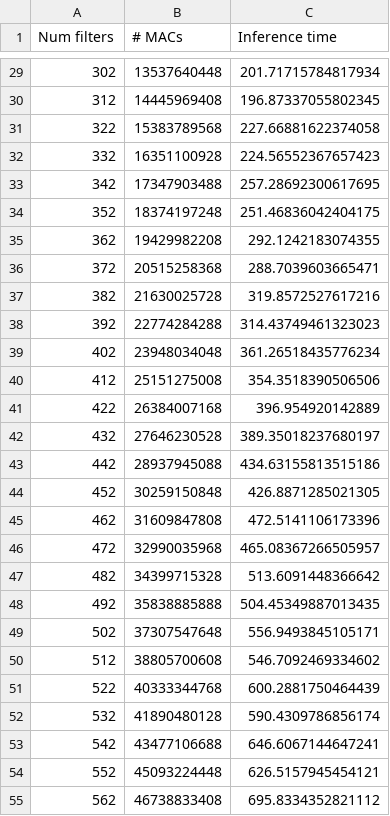
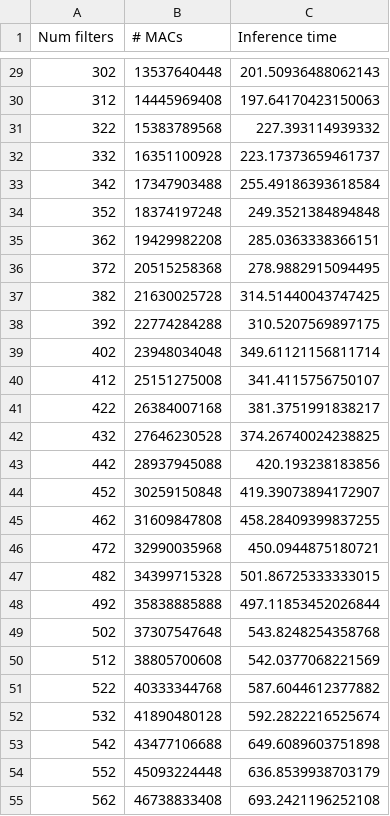
Before and after one commit to Jorgitou98/EdgeTPU-QuantRL-Evaluation, a CSV file: CONV_MACs/results/cpu-minF32-maxF702-stepF10.csv, drawn as a sheet; only a part is shown, gaps mark what is left out; the diff covers the shown part only.

```diff
--- a/CONV_MACs/results/cpu-minF32-maxF702-stepF10.csv
+++ b/CONV_MACs/results/cpu-minF32-maxF702-stepF10.csv
@@ -29,27 +29,27 @@ Num filters,# MACs,Inference time
-302,13537640448,201.71715784817934
-312,14445969408,196.87337055802345
-322,15383789568,227.66881622374058
-332,16351100928,224.56552367657423
-342,17347903488,257.28692300617695
-352,18374197248,251.46836042404175
-362,19429982208,292.1242183074355
-372,20515258368,288.7039603665471
-382,21630025728,319.8572527617216
-392,22774284288,314.43749461323023
-402,23948034048,361.26518435776234
-412,25151275008,354.3518390506506
-422,26384007168,396.954920142889
-432,27646230528,389.35018237680197
-442,28937945088,434.63155813515186
-452,30259150848,426.8871285021305
-462,31609847808,472.5141106173396
-472,32990035968,465.08367266505957
-482,34399715328,513.6091448366642
-492,35838885888,504.45349887013435
-502,37307547648,556.9493845105171
-512,38805700608,546.7092469334602
-522,40333344768,600.2881750464439
-532,41890480128,590.4309786856174
-542,43477106688,646.6067144647241
-552,45093224448,626.5157945454121
-562,46738833408,695.8334352821112
+302,13537640448,201.50936488062143
+312,14445969408,197.64170423150063
+322,15383789568,227.393114939332
+332,16351100928,223.17373659461737
+342,17347903488,255.49186393618584
+352,18374197248,249.3521384894848
+362,19429982208,285.0363338366151
+372,20515258368,278.9882915094495
+382,21630025728,314.51440043747425
+392,22774284288,310.5207569897175
+402,23948034048,349.61121156811714
+412,25151275008,341.4115756750107
+422,26384007168,381.3751991838217
+432,27646230528,374.26740024238825
+442,28937945088,420.193238183856
+452,30259150848,419.39073894172907
+462,31609847808,458.28409399837255
+472,32990035968,450.0944875180721
+482,34399715328,501.86725333333015
+492,35838885888,497.11853452026844
+502,37307547648,543.8248254358768
+512,38805700608,542.0377068221569
+522,40333344768,587.6044612377882
+532,41890480128,592.2822216525674
+542,43477106688,649.6089603751898
+552,45093224448,636.8539938703179
+562,46738833408,693.2421196252108
```
Also changed, not shown: 41 edited cells elsewhere in this file, 6 other files.
